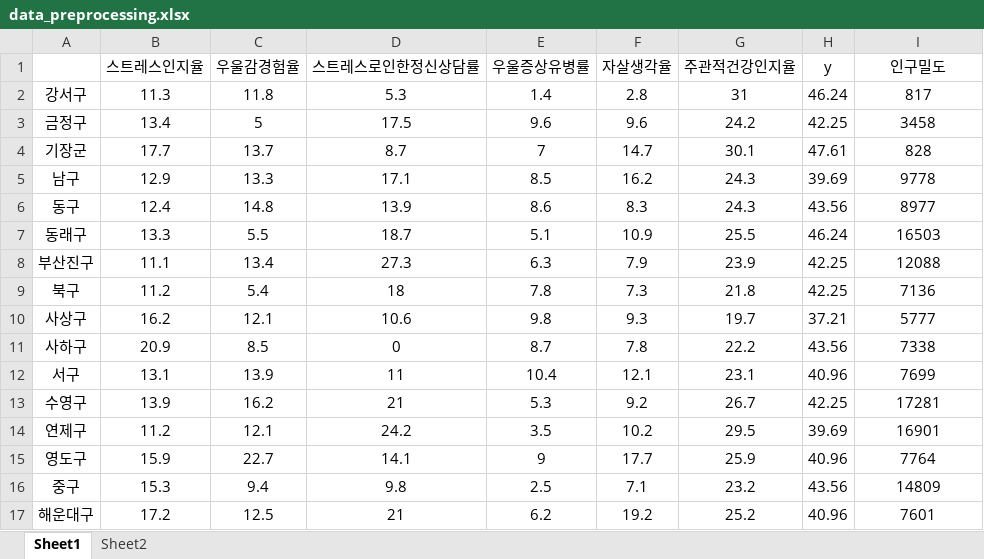
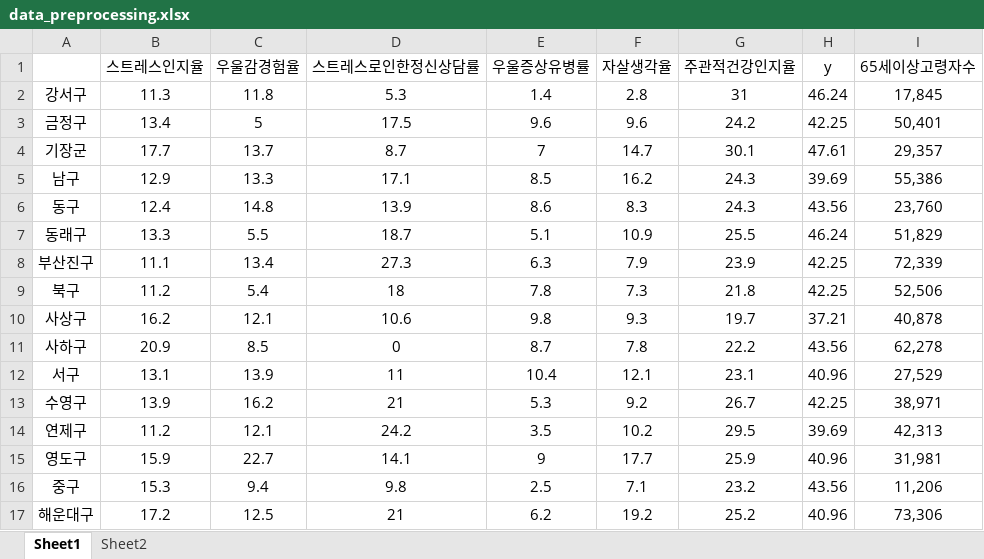
Before and after one commit to S2je0ng/DataMining_Project, an Excel workbook: data_preprocessing.xlsx, sheet Sheet1, drawn as a sheet; values as stored, in another font and other column widths than the file's, no borders; the diff names each change by its address in the sheet, - before the commit and + after, or states it on an @@ line.

Commit message:
data_analysis

```diff
--- a/data_preprocessing.xlsx (sheet Sheet1)
+++ b/data_preprocessing.xlsx (sheet Sheet1)
-I1: 인구밀도
+I1: 65세이상고령자수
-I2 (65세이상고령자수): 817
+I2 (65세이상고령자수): 17,845
-I3 (65세이상고령자수): 3458
+I3 (65세이상고령자수): 50,401
-I4 (65세이상고령자수): 828
+I4 (65세이상고령자수): 29,357
-I5 (65세이상고령자수): 9778
+I5 (65세이상고령자수): 55,386
-I6 (65세이상고령자수): 8977
+I6 (65세이상고령자수): 23,760
-I7 (65세이상고령자수): 16503
+I7 (65세이상고령자수): 51,829
-I8 (65세이상고령자수): 12088
+I8 (65세이상고령자수): 72,339
-I9 (65세이상고령자수): 7136
+I9 (65세이상고령자수): 52,506
-I10 (65세이상고령자수): 5777
+I10 (65세이상고령자수): 40,878
-I11 (65세이상고령자수): 7338
+I11 (65세이상고령자수): 62,278
-I12 (65세이상고령자수): 7699
+I12 (65세이상고령자수): 27,529
-I13 (65세이상고령자수): 17281
+I13 (65세이상고령자수): 38,971
-I14 (65세이상고령자수): 16901
+I14 (65세이상고령자수): 42,313
-I15 (65세이상고령자수): 7764
+I15 (65세이상고령자수): 31,981
-I16 (65세이상고령자수): 14809
+I16 (65세이상고령자수): 11,206
-I17 (65세이상고령자수): 7601
+I17 (65세이상고령자수): 73,306
```
Also changed, not shown: 3 other files.
